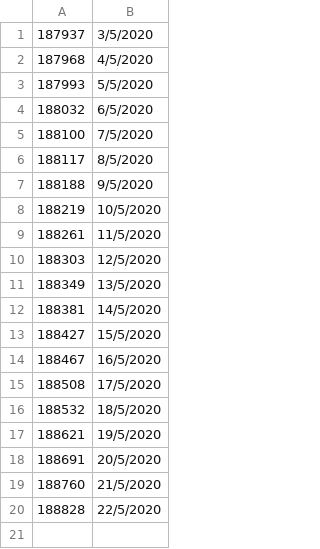
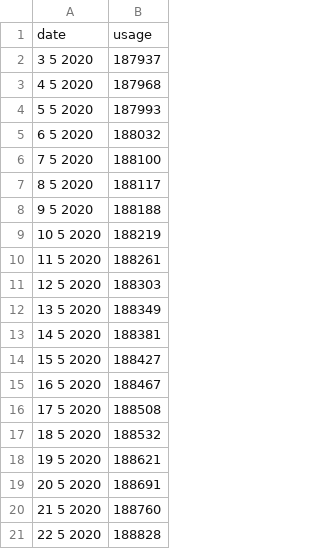
Before and after one commit to connorkuljis/Python-Power-Consumption-Project, a CSV file: Inves1/powerusage.csv, drawn as a sheet; removed rows and columns are numbered as before the commit, all else as after; the diff names each change by its address in the sheet, - before the commit and + after, or states it on an @@ line.

```diff
--- a/Inves1/powerusage.csv
+++ b/Inves1/powerusage.csv
+column A, rows 2-21: 3 5 2020 | 4 5 2020 | 5 5 2020 | 6 5 2020 | 7 5 2020 | 8 5 2020 | 9 5 2020 | 10 5 2020 | 11 5 2020 | 12 5 2020 | 13 5 2020 | 14 5 2020 | 15 5 2020 | 16 5 2020 | 17 5 2020 | 18 5 2020 | 19 5 2020 | 20 5 2020 | 21 5 2020 | 22 5 2020
-column B, rows 1-20: 3/5/2020 | 4/5/2020 | 5/5/2020 | 6/5/2020 | 7/5/2020 | 8/5/2020 | 9/5/2020 | 10/5/2020 | 11/5/2020 | 12/5/2020 | 13/5/2020 | 14/5/2020 | 15/5/2020 | 16/5/2020 | 17/5/2020 | 18/5/2020 | 19/5/2020 | 20/5/2020 | 21/5/2020 | 22/5/2020
+row 1: date | usage
```
Also changed, not shown: 22 other files.
